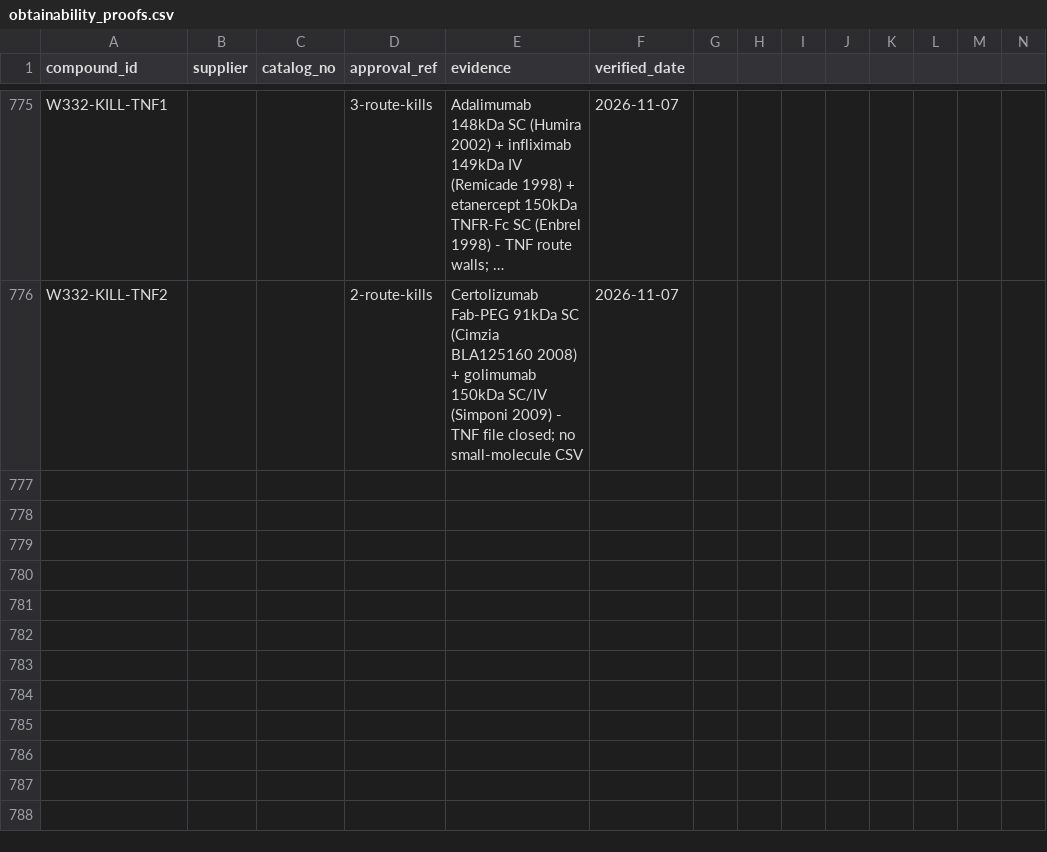
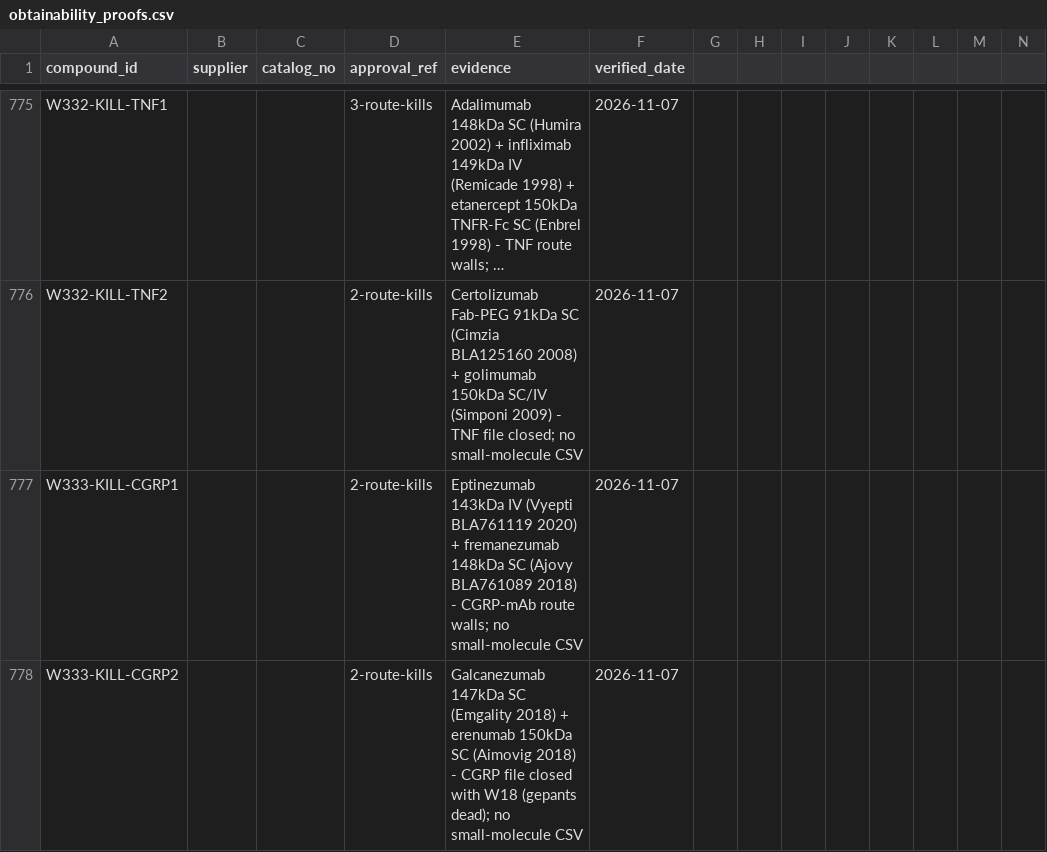
Before and after one commit to AegeanWorks/PNN, a CSV file: data/compounds/waves/obtainability_proofs.csv, drawn as a sheet; only a part is shown, gaps mark what is left out; long unchanged cells end in …; rows hold the shown columns only; the diff names each change by its address in the sheet, - before the commit and + after, or states it on an @@ line.

Commit message:
feat(waves): wave333 CGRP-mAb remainder 4 route kills

```diff
--- a/data/compounds/waves/obtainability_proofs.csv
+++ b/data/compounds/waves/obtainability_proofs.csv
+row 777: W333-KILL-CGRP1 |  |  | 2-route-kills | Eptinezumab 143kDa IV (Vyepti BLA761119 2020) + fremanezumab 148kDa SC (Ajovy BLA761089 2018) - CGRP-mAb route walls; no small-molecule CSV | 2026-11-07
+row 778: W333-KILL-CGRP2 |  |  | 2-route-kills | Galcanezumab 147kDa SC (Emgality 2018) + erenumab 150kDa SC (Aimovig 2018) - CGRP file closed with W18 (gepants dead); no small-molecule CSV | 2026-11-07
```
